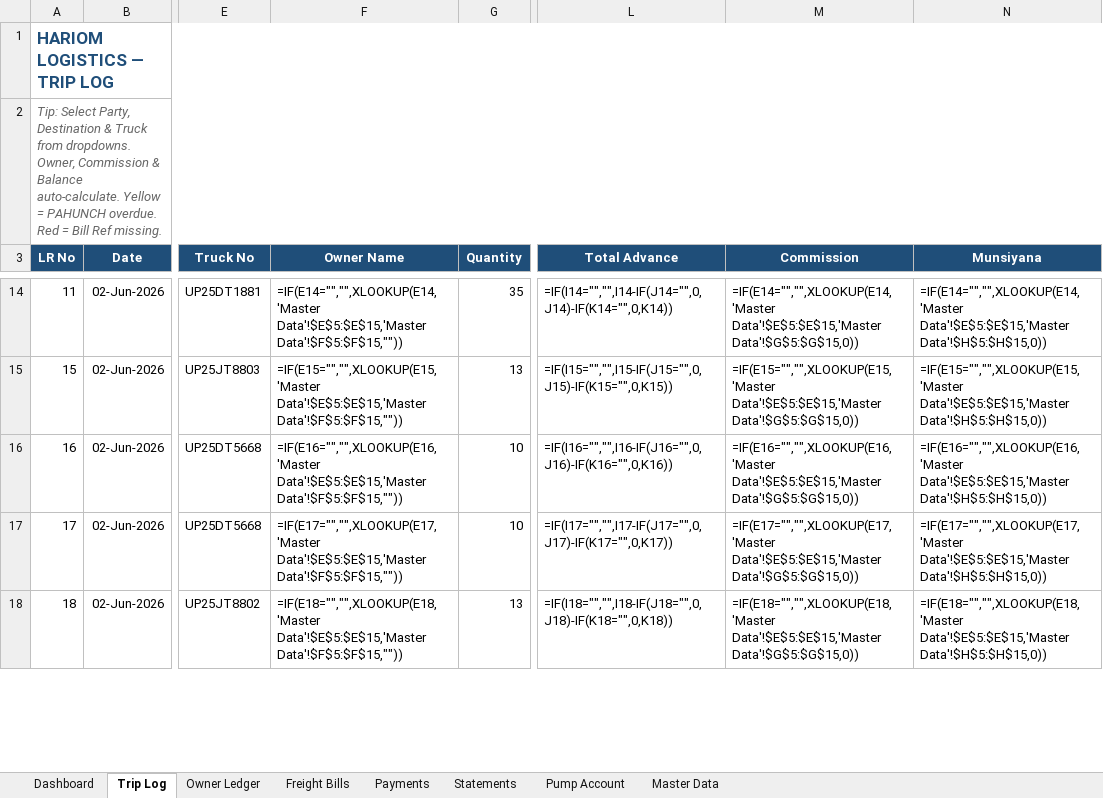
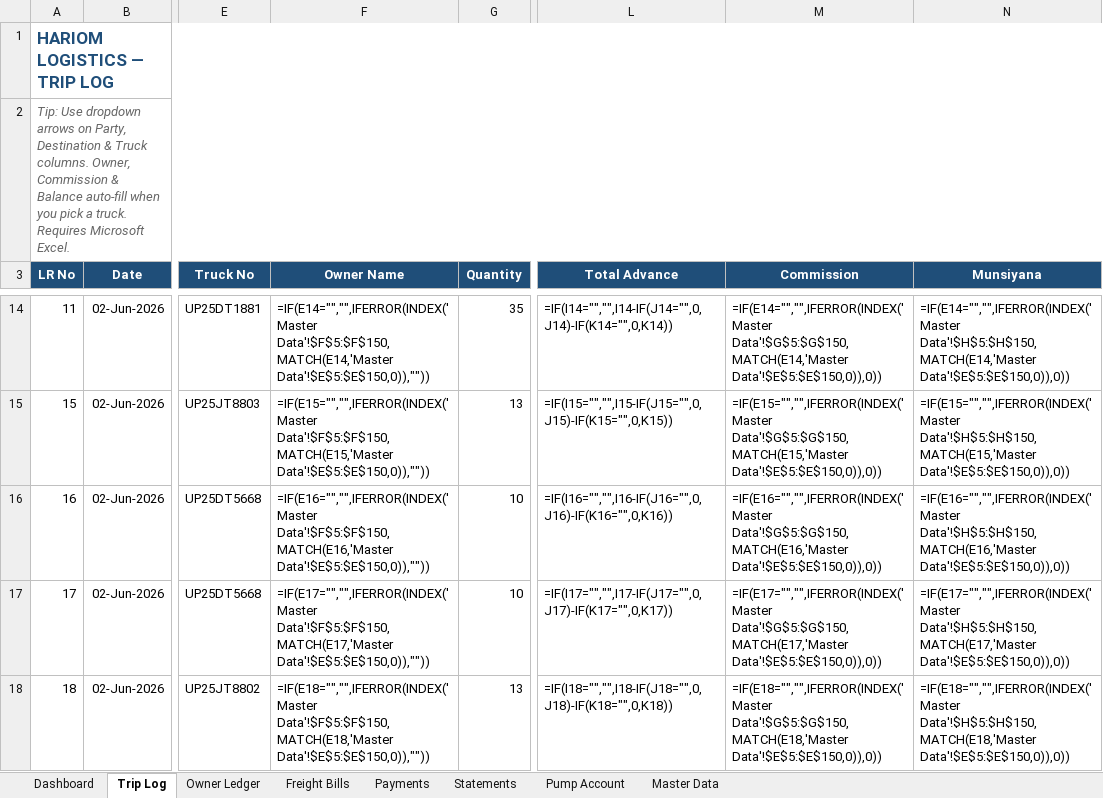
Before and after one commit to shyamnexus/HariOmLogistics, an Excel workbook: HARIOM LOGISTICS - Automated.xlsx, sheet Trip Log, drawn as a sheet; only a part is shown, gaps mark what is left out; values as stored, in another font and other column widths than the file's, no borders; formulas without a stored value are shown as written; conditional formats not drawn; the diff covers the shown part only; the diff names each change by its address in the sheet, - before the commit and + after, or states it on an @@ line.

```diff
--- a/HARIOM LOGISTICS - Automated.xlsx (sheet Trip Log)
+++ b/HARIOM LOGISTICS - Automated.xlsx (sheet Trip Log)
-A2 (LR No): Tip: Select Party, Destination & Truck from dropdowns. Owner, Commission & Balance auto-calculate. Yellow = PAHUNCH overdue. Red = Bill Ref missing.
+A2 (LR No): Tip: Use dropdown arrows on Party, Destination & Truck columns. Owner, Commission & Balance auto-fill when you pick a truck. Requires Microsoft Excel.
-F14 (Owner Name): =IF(E14="","",XLOOKUP(E14,'Master Data'!$E$5:$E$15,'Master Data'!$F$5:$F$15,""))
+F14 (Owner Name): =IF(E14="","",IFERROR(INDEX('Master Data'!$F$5:$F$150,MATCH(E14,'Master Data'!$E$5:$E$150,0)),""))
-M14 (Commission): =IF(E14="","",XLOOKUP(E14,'Master Data'!$E$5:$E$15,'Master Data'!$G$5:$G$15,0))
+M14 (Commission): =IF(E14="","",IFERROR(INDEX('Master Data'!$G$5:$G$150,MATCH(E14,'Master Data'!$E$5:$E$150,0)),0))
-N14 (Munsiyana): =IF(E14="","",XLOOKUP(E14,'Master Data'!$E$5:$E$15,'Master Data'!$H$5:$H$15,0))
+N14 (Munsiyana): =IF(E14="","",IFERROR(INDEX('Master Data'!$H$5:$H$150,MATCH(E14,'Master Data'!$E$5:$E$150,0)),0))
-F15 (Owner Name): =IF(E15="","",XLOOKUP(E15,'Master Data'!$E$5:$E$15,'Master Data'!$F$5:$F$15,""))
+F15 (Owner Name): =IF(E15="","",IFERROR(INDEX('Master Data'!$F$5:$F$150,MATCH(E15,'Master Data'!$E$5:$E$150,0)),""))
-M15 (Commission): =IF(E15="","",XLOOKUP(E15,'Master Data'!$E$5:$E$15,'Master Data'!$G$5:$G$15,0))
+M15 (Commission): =IF(E15="","",IFERROR(INDEX('Master Data'!$G$5:$G$150,MATCH(E15,'Master Data'!$E$5:$E$150,0)),0))
-N15 (Munsiyana): =IF(E15="","",XLOOKUP(E15,'Master Data'!$E$5:$E$15,'Master Data'!$H$5:$H$15,0))
+N15 (Munsiyana): =IF(E15="","",IFERROR(INDEX('Master Data'!$H$5:$H$150,MATCH(E15,'Master Data'!$E$5:$E$150,0)),0))
-F16 (Owner Name): =IF(E16="","",XLOOKUP(E16,'Master Data'!$E$5:$E$15,'Master Data'!$F$5:$F$15,""))
+F16 (Owner Name): =IF(E16="","",IFERROR(INDEX('Master Data'!$F$5:$F$150,MATCH(E16,'Master Data'!$E$5:$E$150,0)),""))
-M16 (Commission): =IF(E16="","",XLOOKUP(E16,'Master Data'!$E$5:$E$15,'Master Data'!$G$5:$G$15,0))
+M16 (Commission): =IF(E16="","",IFERROR(INDEX('Master Data'!$G$5:$G$150,MATCH(E16,'Master Data'!$E$5:$E$150,0)),0))
-N16 (Munsiyana): =IF(E16="","",XLOOKUP(E16,'Master Data'!$E$5:$E$15,'Master Data'!$H$5:$H$15,0))
+N16 (Munsiyana): =IF(E16="","",IFERROR(INDEX('Master Data'!$H$5:$H$150,MATCH(E16,'Master Data'!$E$5:$E$150,0)),0))
-F17 (Owner Name): =IF(E17="","",XLOOKUP(E17,'Master Data'!$E$5:$E$15,'Master Data'!$F$5:$F$15,""))
+F17 (Owner Name): =IF(E17="","",IFERROR(INDEX('Master Data'!$F$5:$F$150,MATCH(E17,'Master Data'!$E$5:$E$150,0)),""))
-M17 (Commission): =IF(E17="","",XLOOKUP(E17,'Master Data'!$E$5:$E$15,'Master Data'!$G$5:$G$15,0))
+M17 (Commission): =IF(E17="","",IFERROR(INDEX('Master Data'!$G$5:$G$150,MATCH(E17,'Master Data'!$E$5:$E$150,0)),0))
-N17 (Munsiyana): =IF(E17="","",XLOOKUP(E17,'Master Data'!$E$5:$E$15,'Master Data'!$H$5:$H$15,0))
+N17 (Munsiyana): =IF(E17="","",IFERROR(INDEX('Master Data'!$H$5:$H$150,MATCH(E17,'Master Data'!$E$5:$E$150,0)),0))
-F18 (Owner Name): =IF(E18="","",XLOOKUP(E18,'Master Data'!$E$5:$E$15,'Master Data'!$F$5:$F$15,""))
+F18 (Owner Name): =IF(E18="","",IFERROR(INDEX('Master Data'!$F$5:$F$150,MATCH(E18,'Master Data'!$E$5:$E$150,0)),""))
-M18 (Commission): =IF(E18="","",XLOOKUP(E18,'Master Data'!$E$5:$E$15,'Master Data'!$G$5:$G$15,0))
+M18 (Commission): =IF(E18="","",IFERROR(INDEX('Master Data'!$G$5:$G$150,MATCH(E18,'Master Data'!$E$5:$E$150,0)),0))
-N18 (Munsiyana): =IF(E18="","",XLOOKUP(E18,'Master Data'!$E$5:$E$15,'Master Data'!$H$5:$H$15,0))
+N18 (Munsiyana): =IF(E18="","",IFERROR(INDEX('Master Data'!$H$5:$H$150,MATCH(E18,'Master Data'!$E$5:$E$150,0)),0))
```
Also changed, not shown: 1485 edited cells elsewhere in this sheet, sheet Master Data, sheet Dashboard, hidden cells, 1 other file.
